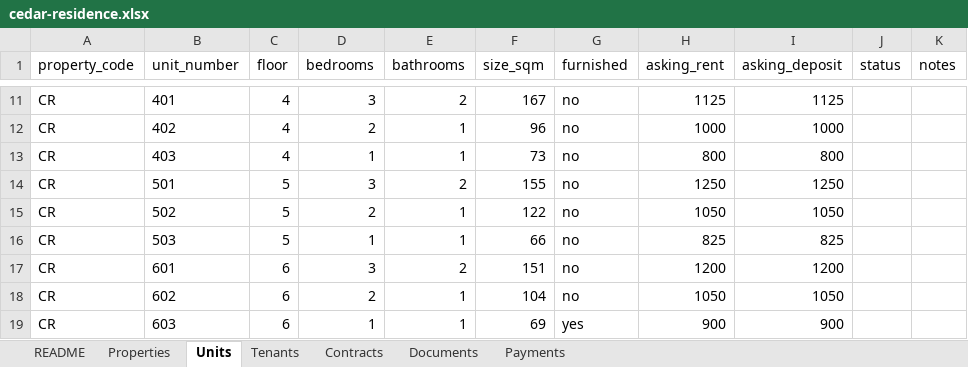
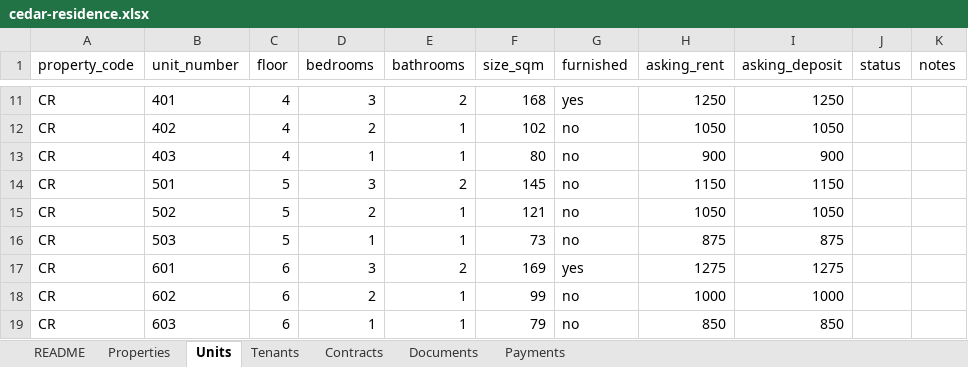
Before and after one commit to Lunabrains/rental, an Excel workbook: public/seed/cedar-residence.xlsx, sheet Units, drawn as a sheet; only a part is shown, gaps mark what is left out; values as stored, in another font and other column widths than the file's, no borders; the diff covers the shown part only; the diff names each change by its address in the sheet, - before the commit and + after, or states it on an @@ line.

```diff
--- a/public/seed/cedar-residence.xlsx (sheet Units)
+++ b/public/seed/cedar-residence.xlsx (sheet Units)
-F11 (size_sqm): 167
+F11 (size_sqm): 168
-G11 (furnished): no
+G11 (furnished): yes
-H11 (asking_rent): 1125
+H11 (asking_rent): 1250
-I11 (asking_deposit): 1125
+I11 (asking_deposit): 1250
-F12 (size_sqm): 96
+F12 (size_sqm): 102
-H12 (asking_rent): 1000
+H12 (asking_rent): 1050
-I12 (asking_deposit): 1000
+I12 (asking_deposit): 1050
-F13 (size_sqm): 73
+F13 (size_sqm): 80
-H13 (asking_rent): 800
+H13 (asking_rent): 900
-I13 (asking_deposit): 800
+I13 (asking_deposit): 900
-F14 (size_sqm): 155
+F14 (size_sqm): 145
-H14 (asking_rent): 1250
+H14 (asking_rent): 1150
-I14 (asking_deposit): 1250
+I14 (asking_deposit): 1150
-F15 (size_sqm): 122
+F15 (size_sqm): 121
-F16 (size_sqm): 66
+F16 (size_sqm): 73
-H16 (asking_rent): 825
+H16 (asking_rent): 875
-I16 (asking_deposit): 825
+I16 (asking_deposit): 875
-F17 (size_sqm): 151
+F17 (size_sqm): 169
-G17 (furnished): no
+G17 (furnished): yes
-H17 (asking_rent): 1200
+H17 (asking_rent): 1275
-I17 (asking_deposit): 1200
+I17 (asking_deposit): 1275
-F18 (size_sqm): 104
+F18 (size_sqm): 99
-H18 (asking_rent): 1050
+H18 (asking_rent): 1000
-I18 (asking_deposit): 1050
+I18 (asking_deposit): 1000
-F19 (size_sqm): 69
+F19 (size_sqm): 79
-G19 (furnished): yes
+G19 (furnished): no
-H19 (asking_rent): 900
+H19 (asking_rent): 850
-I19 (asking_deposit): 900
+I19 (asking_deposit): 850
```
Also changed, not shown: 31 edited cells elsewhere in this sheet, sheet Tenants, sheet Contracts, sheet Documents, public/seed/portfolio.xlsx, 18 other files.
